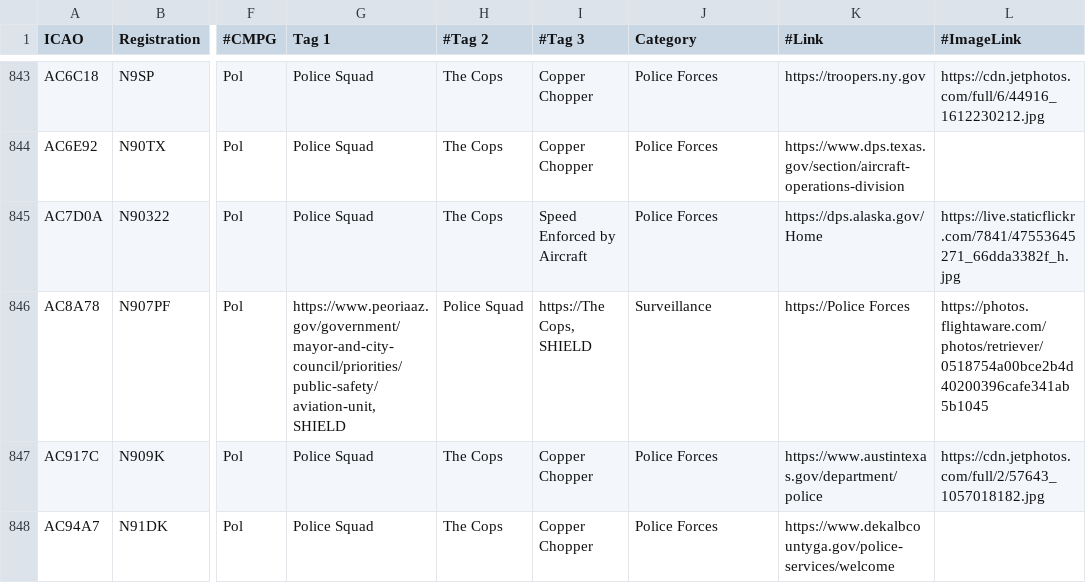
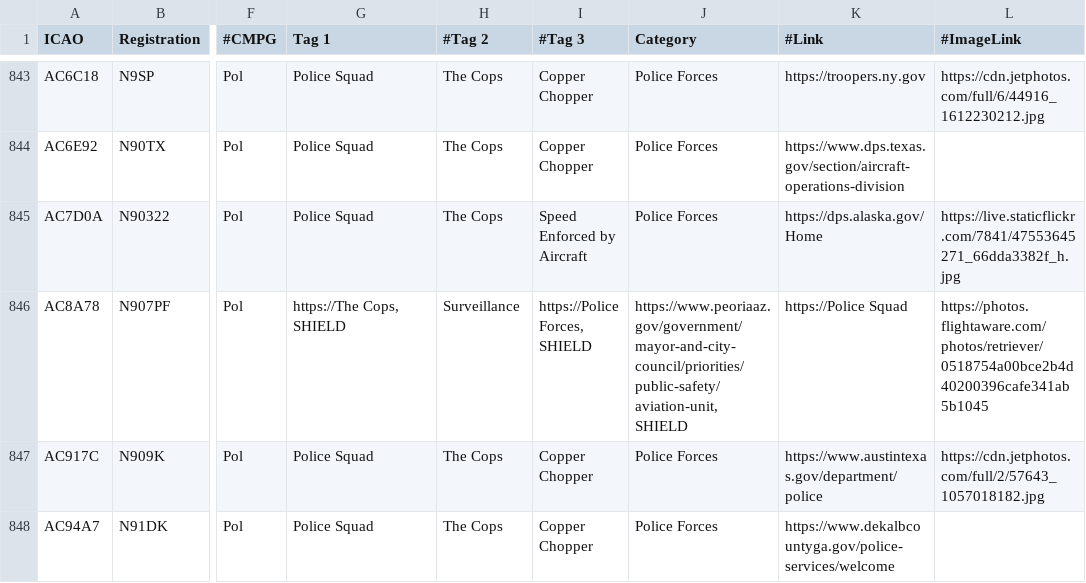
Before and after one commit to djrexishere91/df-adsb-lists, a CSV file: plane-alert-pol-images.csv, drawn as a sheet; only a part is shown, gaps mark what is left out; the diff names each change by its address in the sheet, - before the commit and + after, or states it on an @@ line.

Commit message:
Upsert AC8A78 -> pol

```diff
--- a/plane-alert-pol-images.csv
+++ b/plane-alert-pol-images.csv
-G846 (Tag 1): https://www.peoriaaz.gov/government/mayor-and-city-council/priorities/public-safety/aviation-unit, SHIELD
+G846 (Tag 1): https://The Cops, SHIELD
-H846 (#Tag 2): Police Squad
+H846 (#Tag 2): Surveillance
-I846 (#Tag 3): https://The Cops, SHIELD
+I846 (#Tag 3): https://Police Forces, SHIELD
-J846 (Category): Surveillance
+J846 (Category): https://www.peoriaaz.gov/government/mayor-and-city-council/priorities/public-safety/aviation-unit, SHIELD
-K846 (#Link): https://Police Forces
+K846 (#Link): https://Police Squad
```
